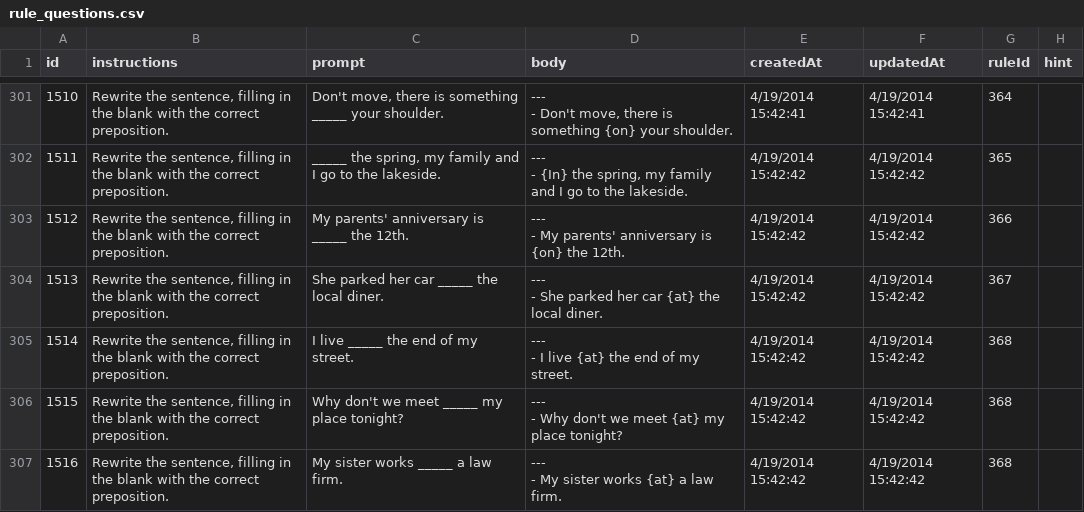
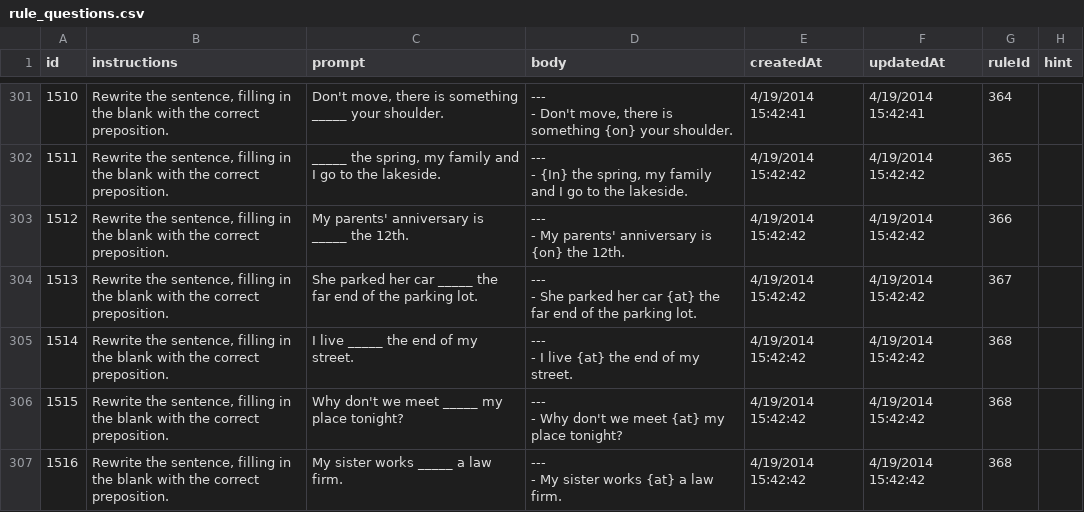
Before and after one commit to Empirical-org-Archive/grammar-csv-import, a CSV file: cms/rule_questions.csv, drawn as a sheet; only a part is shown, gaps mark what is left out.

Commit message:
edited parking lot question

```diff
--- a/cms/rule_questions.csv
+++ b/cms/rule_questions.csv
@@ -915,5 +915,5 @@ id,instructions,prompt,body,createdAt,updatedAt,ruleId,hint
 ",4/19/2014 15:42:42,4/19/2014 15:42:42,366,
-1513,"Rewrite the sentence, filling in the blank with the correct preposition.",She parked her car _____ the local diner.,"---
-- She parked her car {at} the local diner.
-",4/19/2014 15:42:42,4/19/2014 15:42:42,367,
+1513,"Rewrite the sentence, filling in the blank with the correct preposition.",She parked her car _____ the far end of the parking lot.,"---
+- She parked her car {at} the far end of the parking lot.
+",4/19/2014 15:42:42,4/19/2014 15:42:42,367,
 1514,"Rewrite the sentence, filling in the blank with the correct preposition.",I live _____ the end of my street.,"---
```
